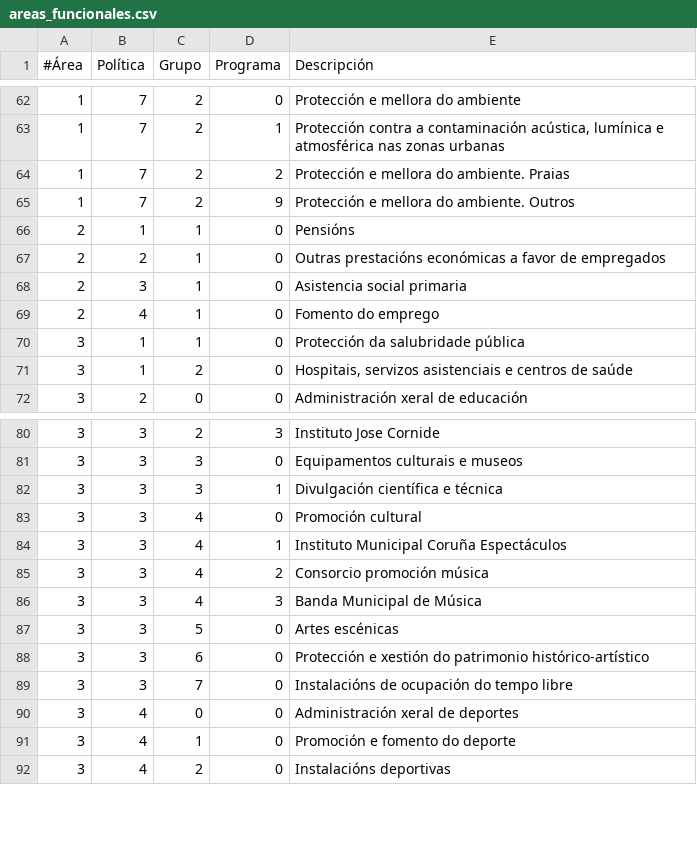
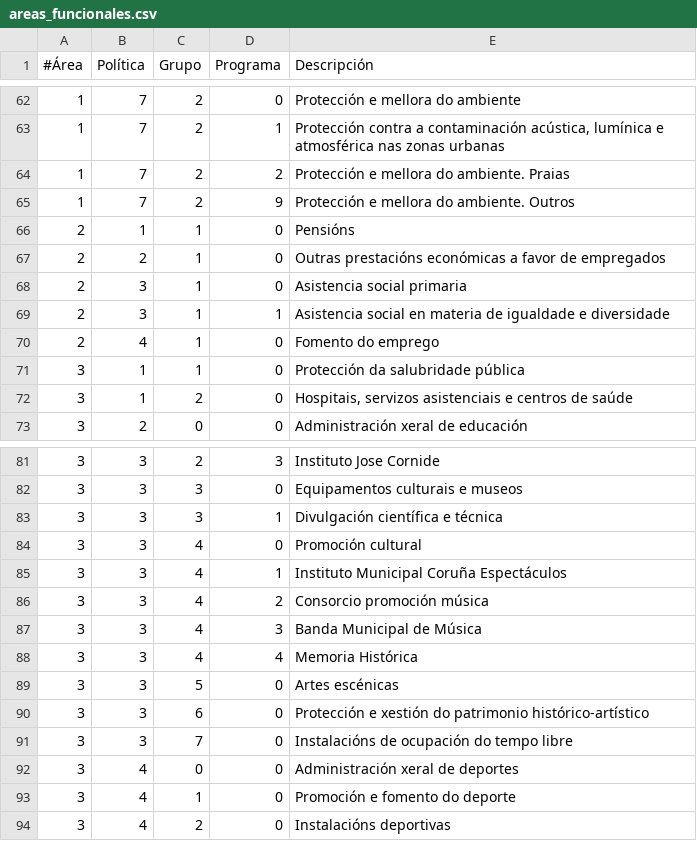
Before and after one commit to civio/presupuesto-coruna, a CSV file: data/gl/areas_funcionales.csv, drawn as a sheet; only a part is shown, gaps mark what is left out; the diff names each change by its address in the sheet, - before the commit and + after, or states it on an @@ line.

Commit message:
Add 2020 budget data civio/presupuesto-management#1199

```diff
--- a/data/gl/areas_funcionales.csv
+++ b/data/gl/areas_funcionales.csv
+row 69: 2 | 3 | 1 | 1 | Asistencia social en materia de igualdade e diversidade
+row 88: 3 | 3 | 4 | 4 | Memoria Histórica
```
Also changed, not shown: data/es/areas_funcionales.csv, data/es/clasificacion_economica.csv, 5 other files.
